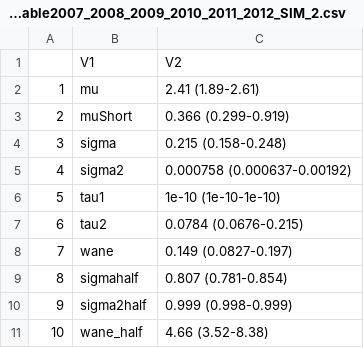
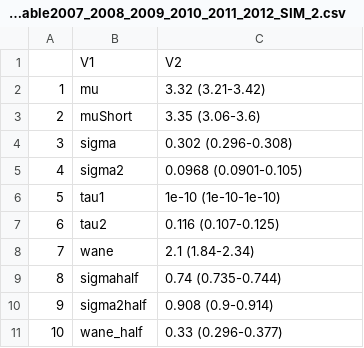
Before and after one commit to adamkucharski/flu-model, a CSV file: sero_model/plot_simulations/param_table2007_2008_2009_2010_2011_2012_SIM_2.csv, drawn as a sheet.

```diff
--- a/sero_model/plot_simulations/param_table2007_2008_2009_2010_2011_2012_SIM_2.csv
+++ b/sero_model/plot_simulations/param_table2007_2008_2009_2010_2011_2012_SIM_2.csv
@@ -1,11 +1,11 @@
 "","V1","V2"
-"1","mu","2.41 (1.89-2.61)"
-"2","muShort","0.366 (0.299-0.919)"
-"3","sigma","0.215 (0.158-0.248)"
-"4","sigma2","0.000758 (0.000637-0.00192)"
+"1","mu","3.32 (3.21-3.42)"
+"2","muShort","3.35 (3.06-3.6)"
+"3","sigma","0.302 (0.296-0.308)"
+"4","sigma2","0.0968 (0.0901-0.105)"
 "5","tau1","1e-10 (1e-10-1e-10)"
-"6","tau2","0.0784 (0.0676-0.215)"
-"7","wane","0.149 (0.0827-0.197)"
-"8","sigmahalf","0.807 (0.781-0.854)"
-"9","sigma2half","0.999 (0.998-0.999)"
-"10","wane_half","4.66 (3.52-8.38)"
+"6","tau2","0.116 (0.107-0.125)"
+"7","wane","2.1 (1.84-2.34)"
+"8","sigmahalf","0.74 (0.735-0.744)"
+"9","sigma2half","0.908 (0.9-0.914)"
+"10","wane_half","0.33 (0.296-0.377)"
```
Also changed, not shown: sero_model/plot_simulations/param_table2007_2008_2009_2010_2011_2012_1_H3HN.csv, sero_model/plot_simulations/param_table2007_2008_2009_2010_2011_2012_2_H3HN.csv, 11 other files.
